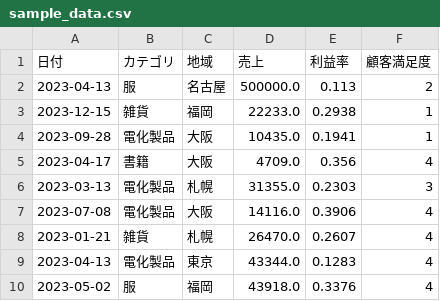
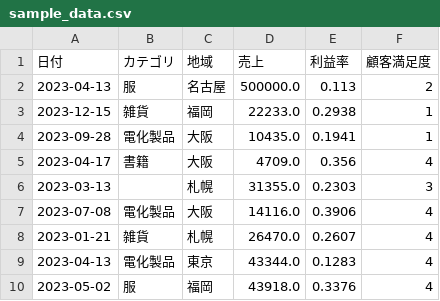
Before and after one commit to hrdhrk07-spec/Data-Explorer, a CSV file: data/sample_data.csv, drawn as a sheet; only a part is shown.

```diff
--- a/data/sample_data.csv
+++ b/data/sample_data.csv
@@ -5,3 +5,3 @@
 2023-04-17,書籍,大阪,4709.0,0.356,4
-2023-03-13,電化製品,札幌,31355.0,0.2303,3
+2023-03-13,,札幌,31355.0,0.2303,3
 2023-07-08,電化製品,大阪,14116.0,0.3906,4
```
Also changed, not shown: 6 other files.
